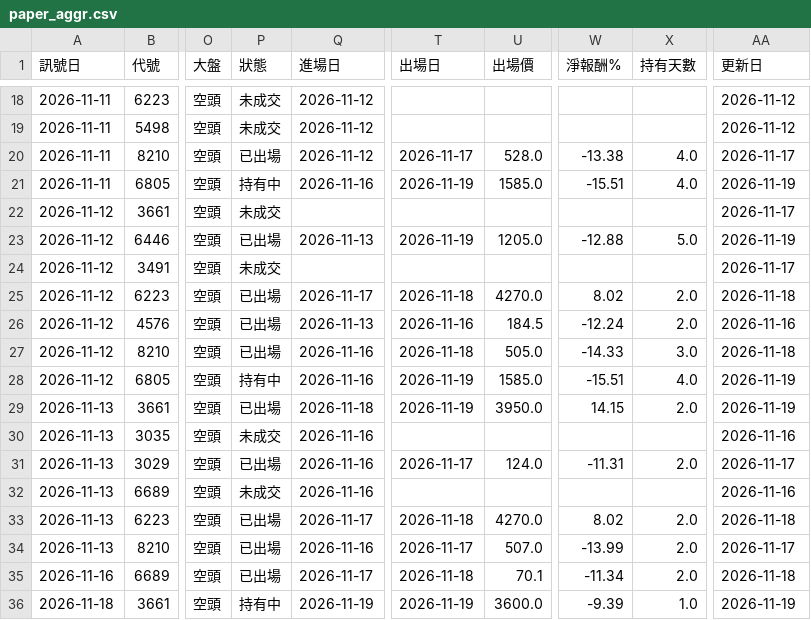
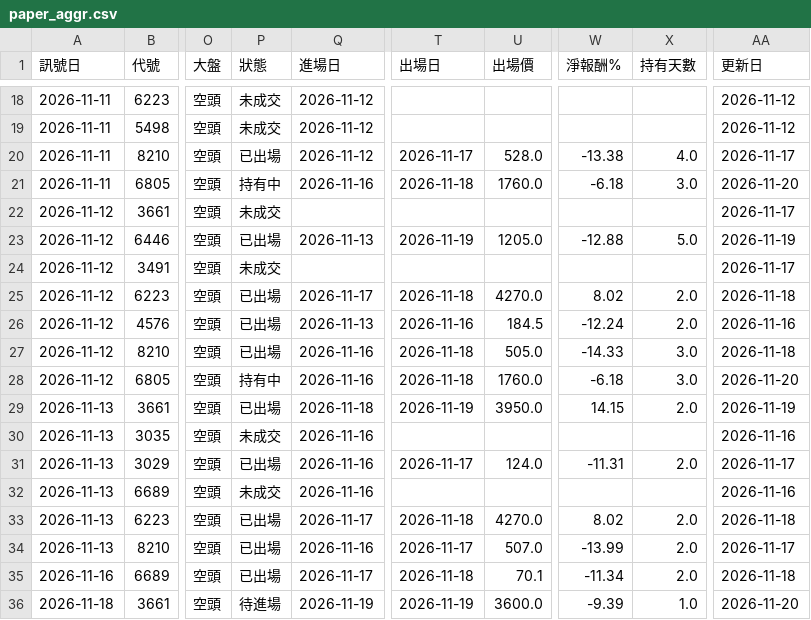
Before and after one commit to hn13920753/stock-scanner, a CSV file: records/paper_aggr.csv, drawn as a sheet; only a part is shown, gaps mark what is left out; the diff names each change by its address in the sheet, - before the commit and + after, or states it on an @@ line.

```diff
--- a/records/paper_aggr.csv
+++ b/records/paper_aggr.csv
-T21 (出場日): 2026-11-19
+T21 (出場日): 2026-11-18
-U21 (出場價): 1585.0
+U21 (出場價): 1760.0
-W21 (淨報酬%): -15.51
+W21 (淨報酬%): -6.18
-X21 (持有天數): 4.0
+X21 (持有天數): 3.0
-AA21 (更新日): 2026-11-19
+AA21 (更新日): 2026-11-20
-T28 (出場日): 2026-11-19
+T28 (出場日): 2026-11-18
-U28 (出場價): 1585.0
+U28 (出場價): 1760.0
-W28 (淨報酬%): -15.51
+W28 (淨報酬%): -6.18
-X28 (持有天數): 4.0
+X28 (持有天數): 3.0
-AA28 (更新日): 2026-11-19
+AA28 (更新日): 2026-11-20
-P36 (狀態): 持有中
+P36 (狀態): 待進場
-AA36 (更新日): 2026-11-19
+AA36 (更新日): 2026-11-20
```
Also changed, not shown: records/signals.csv, 2 other files.
